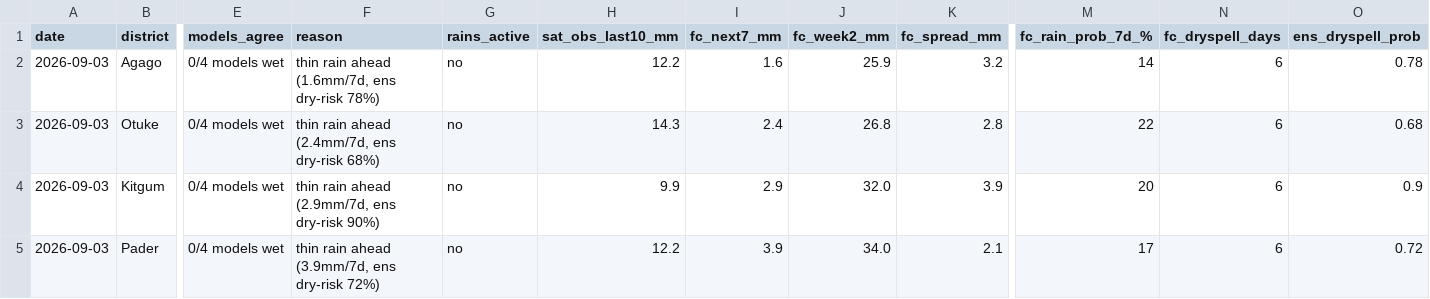
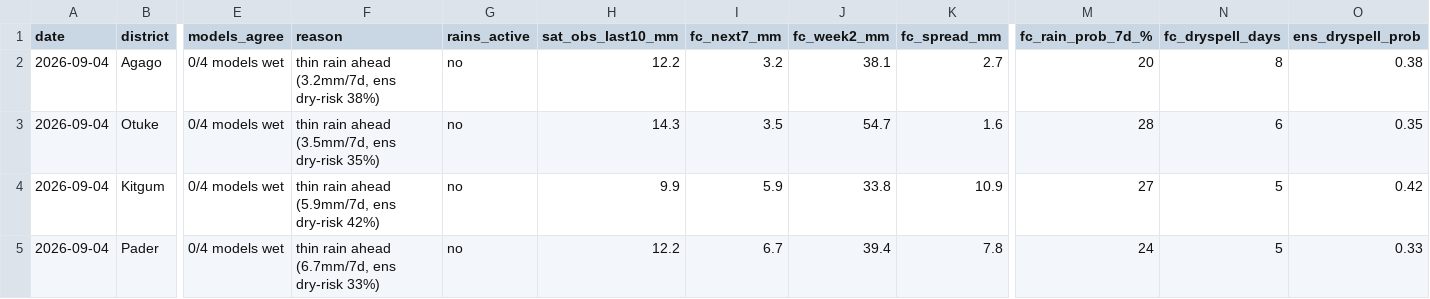
Before and after one commit to quinn-Uganda/planting-monitor, a CSV file: planting_monitor_out/status_today.csv, drawn as a sheet; only a part is shown, gaps mark what is left out; the diff covers the shown part only; the diff names each change by its address in the sheet, - before the commit and + after, or states it on an @@ line.

```diff
--- a/planting_monitor_out/status_today.csv
+++ b/planting_monitor_out/status_today.csv
-A2:A5 (date): 2026-09-03
+A2:A5 (date): 2026-09-04
-F2 (reason): thin rain ahead (1.6mm/7d, ens dry-risk 78%)
+F2 (reason): thin rain ahead (3.2mm/7d, ens dry-risk 38%)
-I2 (fc_next7_mm): 1.6
+I2 (fc_next7_mm): 3.2
-J2 (fc_week2_mm): 25.9
+J2 (fc_week2_mm): 38.1
-K2 (fc_spread_mm): 3.2
+K2 (fc_spread_mm): 2.7
-M2 (fc_rain_prob_7d_%): 14
+M2 (fc_rain_prob_7d_%): 20
-N2 (fc_dryspell_days): 6
+N2 (fc_dryspell_days): 8
-O2 (ens_dryspell_prob): 0.78
+O2 (ens_dryspell_prob): 0.38
-F3 (reason): thin rain ahead (2.4mm/7d, ens dry-risk 68%)
+F3 (reason): thin rain ahead (3.5mm/7d, ens dry-risk 35%)
-I3 (fc_next7_mm): 2.4
+I3 (fc_next7_mm): 3.5
-J3 (fc_week2_mm): 26.8
+J3 (fc_week2_mm): 54.7
-K3 (fc_spread_mm): 2.8
+K3 (fc_spread_mm): 1.6
-M3 (fc_rain_prob_7d_%): 22
+M3 (fc_rain_prob_7d_%): 28
-O3 (ens_dryspell_prob): 0.68
+O3 (ens_dryspell_prob): 0.35
-F4 (reason): thin rain ahead (2.9mm/7d, ens dry-risk 90%)
+F4 (reason): thin rain ahead (5.9mm/7d, ens dry-risk 42%)
-I4 (fc_next7_mm): 2.9
+I4 (fc_next7_mm): 5.9
-J4 (fc_week2_mm): 32.0
+J4 (fc_week2_mm): 33.8
-K4 (fc_spread_mm): 3.9
+K4 (fc_spread_mm): 10.9
-M4 (fc_rain_prob_7d_%): 20
+M4 (fc_rain_prob_7d_%): 27
-N4:N5 (fc_dryspell_days): 6
+N4:N5 (fc_dryspell_days): 5
-O4 (ens_dryspell_prob): 0.9
+O4 (ens_dryspell_prob): 0.42
-F5 (reason): thin rain ahead (3.9mm/7d, ens dry-risk 72%)
+F5 (reason): thin rain ahead (6.7mm/7d, ens dry-risk 33%)
-I5 (fc_next7_mm): 3.9
+I5 (fc_next7_mm): 6.7
-J5 (fc_week2_mm): 34.0
+J5 (fc_week2_mm): 39.4
-K5 (fc_spread_mm): 2.1
+K5 (fc_spread_mm): 7.8
-M5 (fc_rain_prob_7d_%): 17
+M5 (fc_rain_prob_7d_%): 24
-O5 (ens_dryspell_prob): 0.72
+O5 (ens_dryspell_prob): 0.33
```
Also changed, not shown: 152 edited cells elsewhere in this file, planting_monitor_out/history.csv, 5 other files.
